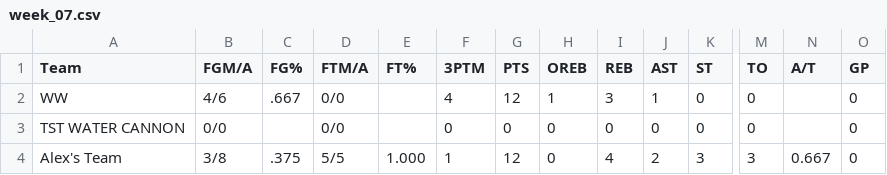
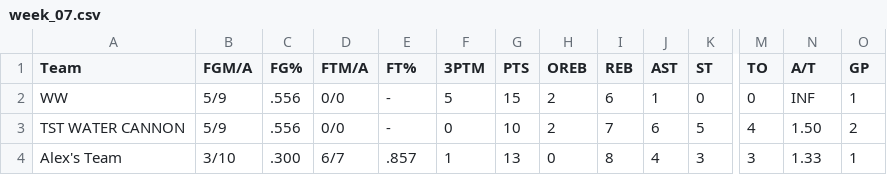
Before and after one commit to williamww19/fantasy, a CSV file: data/league_6315/weekly_stats/week_07.csv, drawn as a sheet; only a part is shown, gaps mark what is left out; the diff covers the shown part only; the diff names each change by its address in the sheet, - before the commit and + after, or states it on an @@ line.

```diff
--- a/data/league_6315/weekly_stats/week_07.csv
+++ b/data/league_6315/weekly_stats/week_07.csv
-B2 (FGM/A): 4/6
+B2 (FGM/A): 5/9
-C2 (FG%): .667
+C2 (FG%): .556
-E2:E3 (FT%): (empty)
+E2:E3 (FT%): -
-F2 (3PTM): 4
+F2 (3PTM): 5
-G2 (PTS): 12
+G2 (PTS): 15
-H2 (OREB): 1
+H2 (OREB): 2
-I2 (REB): 3
+I2 (REB): 6
-N2 (A/T): (empty)
+N2 (A/T): INF
-O2 (GP): 0
+O2 (GP): 1
-B3 (FGM/A): 0/0
+B3 (FGM/A): 5/9
-C3 (FG%): (empty)
+C3 (FG%): .556
-G3 (PTS): 0
+G3 (PTS): 10
-H3 (OREB): 0
+H3 (OREB): 2
-I3 (REB): 0
+I3 (REB): 7
-J3 (AST): 0
+J3 (AST): 6
-K3 (ST): 0
+K3 (ST): 5
-M3 (TO): 0
+M3 (TO): 4
-N3 (A/T): (empty)
+N3 (A/T): 1.50
-O3 (GP): 0
+O3 (GP): 2
-B4 (FGM/A): 3/8
+B4 (FGM/A): 3/10
-C4 (FG%): .375
+C4 (FG%): .300
-D4 (FTM/A): 5/5
+D4 (FTM/A): 6/7
-E4 (FT%): 1.000
+E4 (FT%): .857
-G4 (PTS): 12
+G4 (PTS): 13
-I4 (REB): 4
+I4 (REB): 8
-J4 (AST): 2
+J4 (AST): 4
-N4 (A/T): 0.667
+N4 (A/T): 1.33
-O4 (GP): 0
+O4 (GP): 1
```
Also changed, not shown: 129 edited cells elsewhere in this file, 2 other files.
